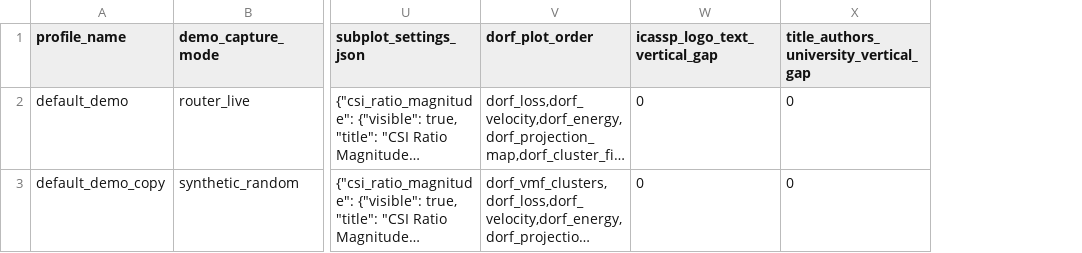
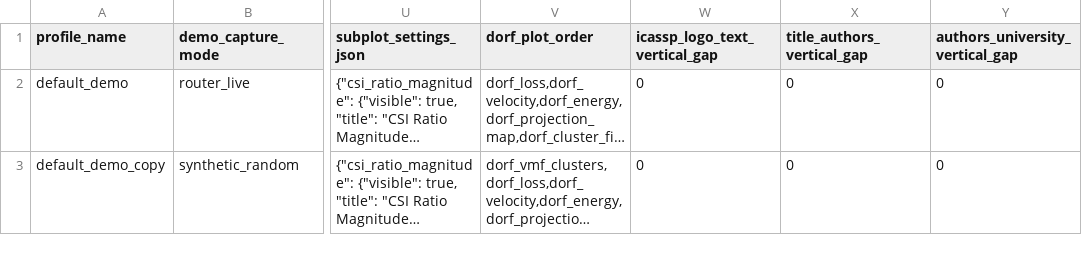
Before and after one commit to navidhasanzadeh/CSI_APP_Demo, a CSV file: configs/demo_profiles.csv, drawn as a sheet; only a part is shown, gaps mark what is left out; long unchanged cells end in …; the diff names each change by its address in the sheet, - before the commit and + after, or states it on an @@ line.

Commit message:
Tighten demo header text spacing with separate gap controls

```diff
--- a/configs/demo_profiles.csv
+++ b/configs/demo_profiles.csv
+column Y (authors_university_vertical_gap), rows 2-3: 0 | 0
-X1: title_authors_university_vertical_gap
+X1: title_authors_vertical_gap
```
Also changed, not shown: 2 other files.
